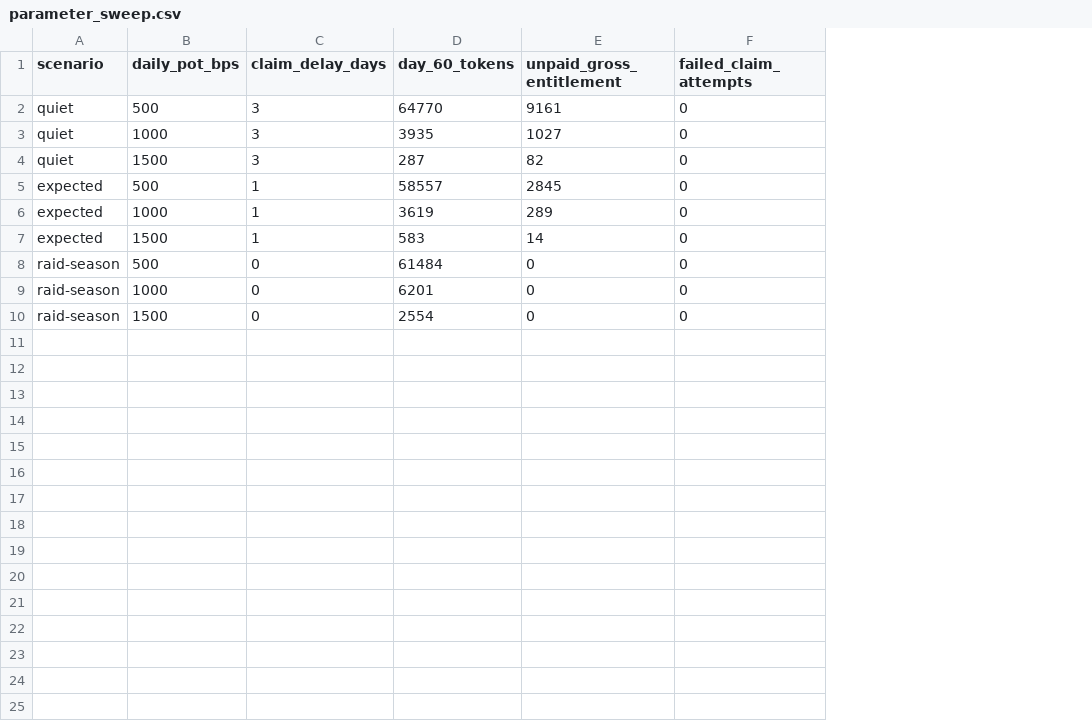
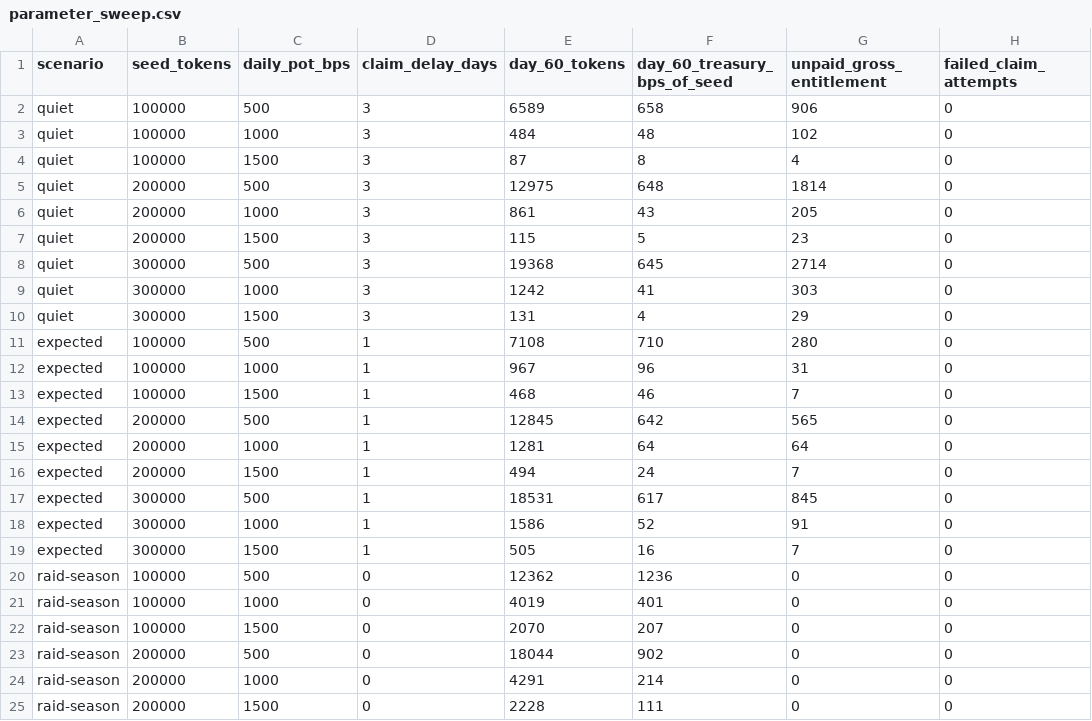
Before and after one commit to Izecrypt/near-tag, a CSV file: sim/out/parameter_sweep.csv, drawn as a sheet; only a part is shown; addresses are those after the commit; the diff covers the shown part only; the diff names each change by its address in the sheet, - before the commit and + after, or states it on an @@ line.

Commit message:
docs: publish scoring table and complete seed sensitivity sweep

```diff
--- a/sim/out/parameter_sweep.csv
+++ b/sim/out/parameter_sweep.csv
+column B (seed_tokens), rows 2-4: all 100000; rows 11-13: all 100000; rows 20-22: all 100000
+column F (day_60_treasury_bps_of_seed), rows 2-4: 658 | 48 | 8; rows 11-13: 710 | 96 | 46; rows 20-22: 1236 | 401 | 207
-E2 (day_60_tokens): 64770
+E2 (day_60_tokens): 6589
-G2 (unpaid_gross_entitlement): 9161
+G2 (unpaid_gross_entitlement): 906
-E3 (day_60_tokens): 3935
+E3 (day_60_tokens): 484
-G3 (unpaid_gross_entitlement): 1027
+G3 (unpaid_gross_entitlement): 102
-E4 (day_60_tokens): 287
+E4 (day_60_tokens): 87
-G4 (unpaid_gross_entitlement): 82
+G4 (unpaid_gross_entitlement): 4
+row 5: quiet | 200000 | 500 | 3 | 12975 | 648 | 1814 | 0
+row 6: quiet | 200000 | 1000 | 3 | 861 | 43 | 205 | 0
+row 7: quiet | 200000 | 1500 | 3 | 115 | 5 | 23 | 0
+row 8: quiet | 300000 | 500 | 3 | 19368 | 645 | 2714 | 0
+row 9: quiet | 300000 | 1000 | 3 | 1242 | 41 | 303 | 0
+row 10: quiet | 300000 | 1500 | 3 | 131 | 4 | 29 | 0
-E11 (day_60_tokens): 58557
+E11 (day_60_tokens): 7108
-G11 (unpaid_gross_entitlement): 2845
+G11 (unpaid_gross_entitlement): 280
-E12 (day_60_tokens): 3619
+E12 (day_60_tokens): 967
-G12 (unpaid_gross_entitlement): 289
+G12 (unpaid_gross_entitlement): 31
-E13 (day_60_tokens): 583
+E13 (day_60_tokens): 468
-G13 (unpaid_gross_entitlement): 14
+G13 (unpaid_gross_entitlement): 7
+row 14: expected | 200000 | 500 | 1 | 12845 | 642 | 565 | 0
+row 15: expected | 200000 | 1000 | 1 | 1281 | 64 | 64 | 0
+row 16: expected | 200000 | 1500 | 1 | 494 | 24 | 7 | 0
+row 17: expected | 300000 | 500 | 1 | 18531 | 617 | 845 | 0
+row 18: expected | 300000 | 1000 | 1 | 1586 | 52 | 91 | 0
+row 19: expected | 300000 | 1500 | 1 | 505 | 16 | 7 | 0
-E20 (day_60_tokens): 61484
+E20 (day_60_tokens): 12362
-E21 (day_60_tokens): 6201
+E21 (day_60_tokens): 4019
-E22 (day_60_tokens): 2554
+E22 (day_60_tokens): 2070
+row 23: raid-season | 200000 | 500 | 0 | 18044 | 902 | 0 | 0
+row 24: raid-season | 200000 | 1000 | 0 | 4291 | 214 | 0 | 0
+row 25: raid-season | 200000 | 1500 | 0 | 2228 | 111 | 0 | 0
```
Also changed, not shown: 3 added rows elsewhere in this file, 4 other files.
